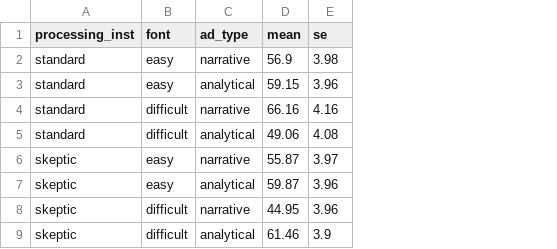
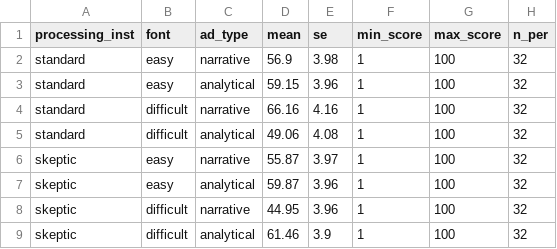
Before and after one commit to itsdanwall/halfTheThrillIsInTheChase, a CSV file: nielsen-escalas-2010-tbl2.csv, drawn as a sheet; the diff names each change by its address in the sheet, - before the commit and + after, or states it on an @@ line.

Commit message:
Now with more data faking!

```diff
--- a/nielsen-escalas-2010-tbl2.csv
+++ b/nielsen-escalas-2010-tbl2.csv
+column F (min_score), rows 2-9: all 1
+column G (max_score), rows 2-9: all 100
+column H (n_per), rows 2-9: all 32
```
Also changed, not shown: nielsen-escalas-2010-tbl1.csv, 9 other files.
